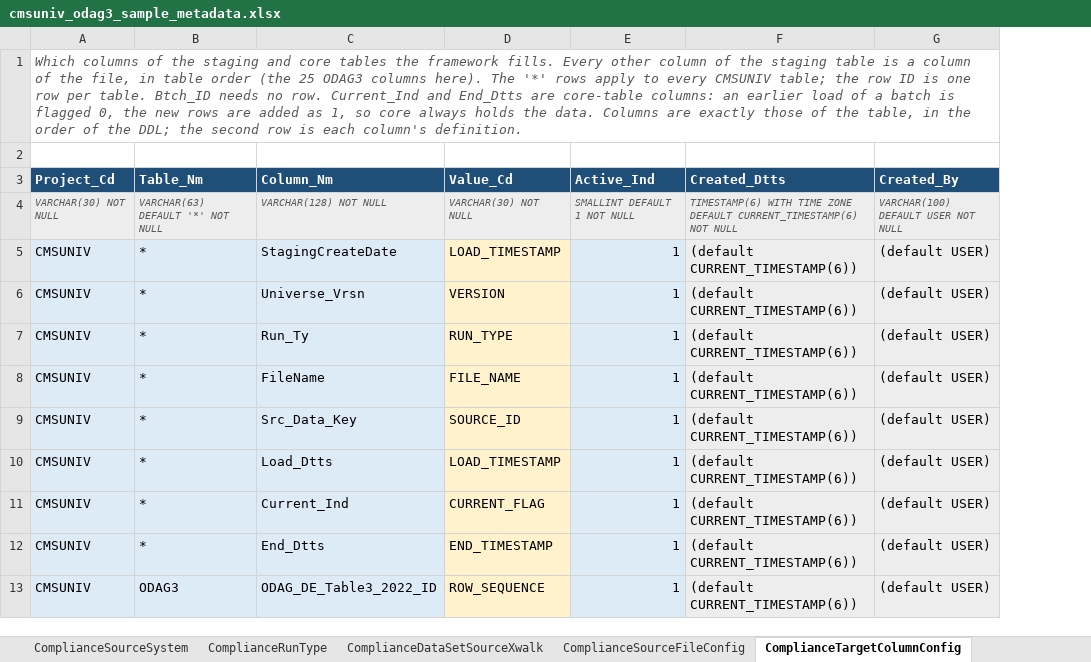
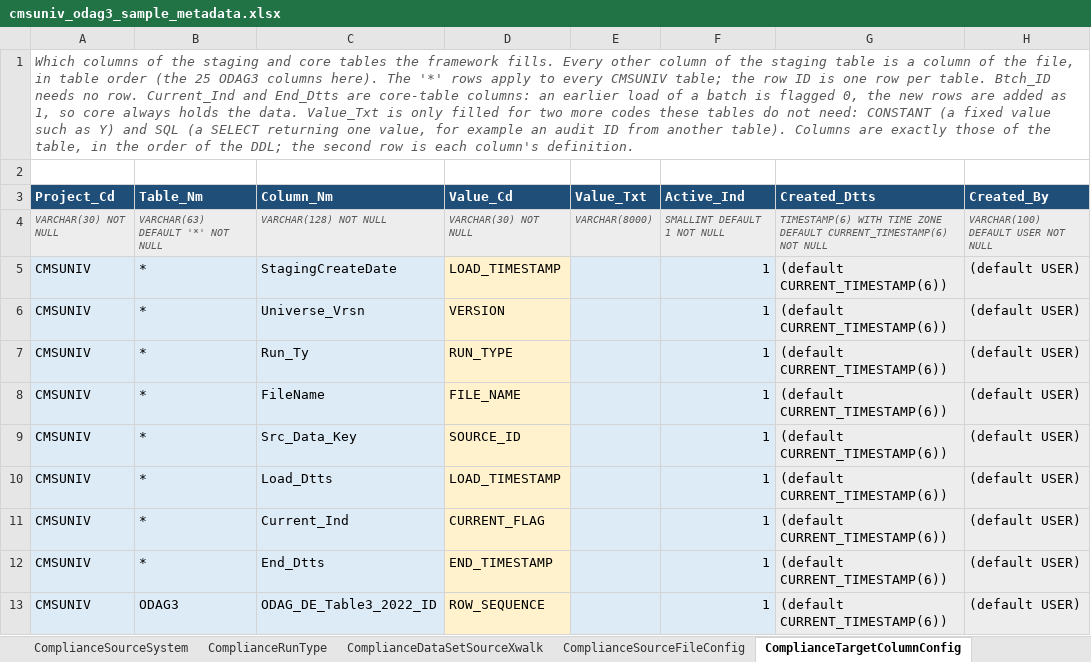
Before and after one commit to trinathgundavaram/framework, an Excel workbook: airflow/compliance_framework/examples/cmsuniv_odag3_sample_metadata.xlsx, sheet ComplianceTargetColumnConfig, drawn as a sheet; only a part is shown; values as stored, in another font and other column widths than the file's, no borders; the diff names each change by its address in the sheet, - before the commit and + after, or states it on an @@ line.

```diff
--- a/airflow/compliance_framework/examples/cmsuniv_odag3_sample_metadata.xlsx (sheet ComplianceTargetColumnConfig)
+++ b/airflow/compliance_framework/examples/cmsuniv_odag3_sample_metadata.xlsx (sheet ComplianceTargetColumnConfig)
+column E (Value_Txt), row 4: VARCHAR(8000)
-A1 (Project_Cd): …the data. Columns are…
+A1 (Project_Cd): …the data. Value_Txt is only filled for two more codes these tables do not need: CONSTANT (a fixed value such as Y) and SQL (a SELECT returning one value, for example an audit ID from another table). Columns are…
```
Also changed, not shown: 19 other files.
